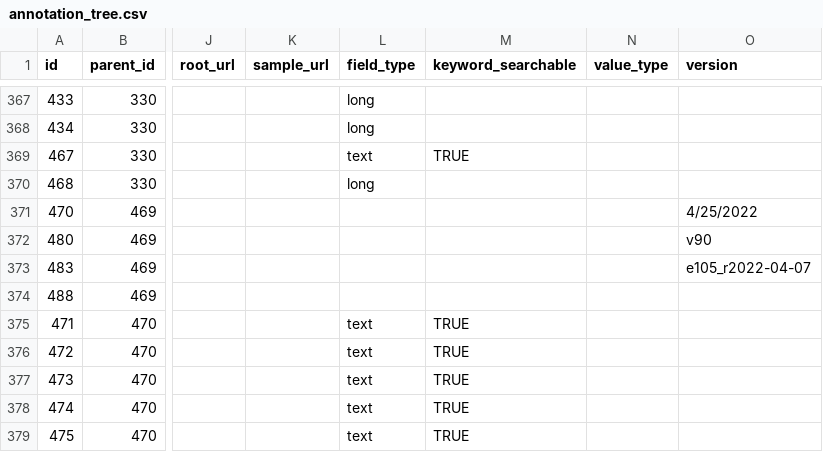
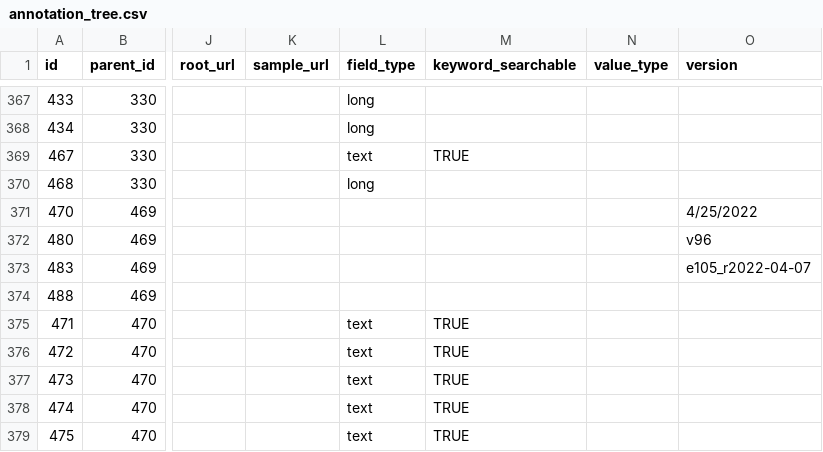
Before and after one commit to USCbiostats/annoq-site, a CSV file: metadata/annotation_tree.csv, drawn as a sheet; only a part is shown, gaps mark what is left out; the diff names each change by its address in the sheet, - before the commit and + after, or states it on an @@ line.

Commit message:
Updated version of COSMIC

```diff
--- a/metadata/annotation_tree.csv
+++ b/metadata/annotation_tree.csv
-O372 (version): v90
+O372 (version): v96
```
